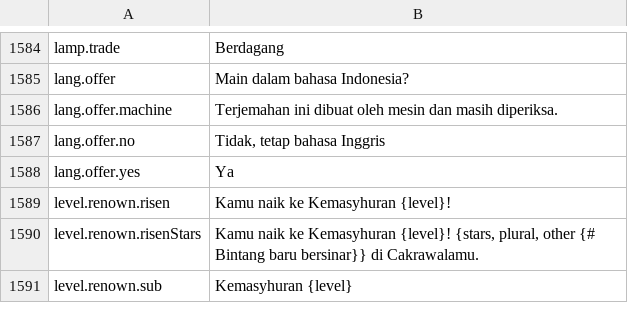
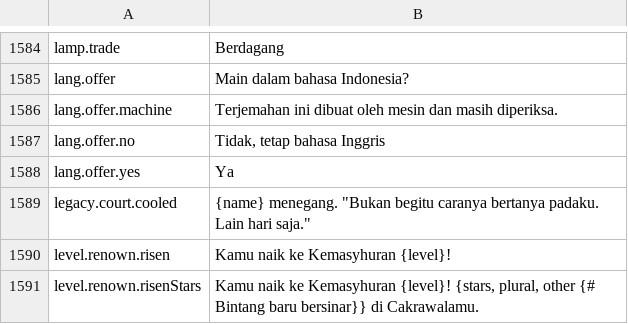
Before and after one commit to Betawolf1213/daggerfall-js-source-voice, a CSV file: locales/id/Port_Strings.csv, drawn as a sheet; only a part is shown, gaps mark what is left out; the shorter side is filled out with more unchanged rows.

```diff
--- a/locales/id/Port_Strings.csv
+++ b/locales/id/Port_Strings.csv
@@ -1588,2 +1588,3 @@ lang.offer.no,"Tidak, tetap bahasa Inggris"
 lang.offer.yes,"Ya"
+legacy.court.cooled,"{name} menegang. ""Bukan begitu caranya bertanya padaku. Lain hari saja."""
 level.renown.risen,"Kamu naik ke Kemasyhuran {level}!"
```
Also changed, not shown: locales/bg/Port_Strings.csv, locales/fr/Port_Strings.csv, 47 other files.
